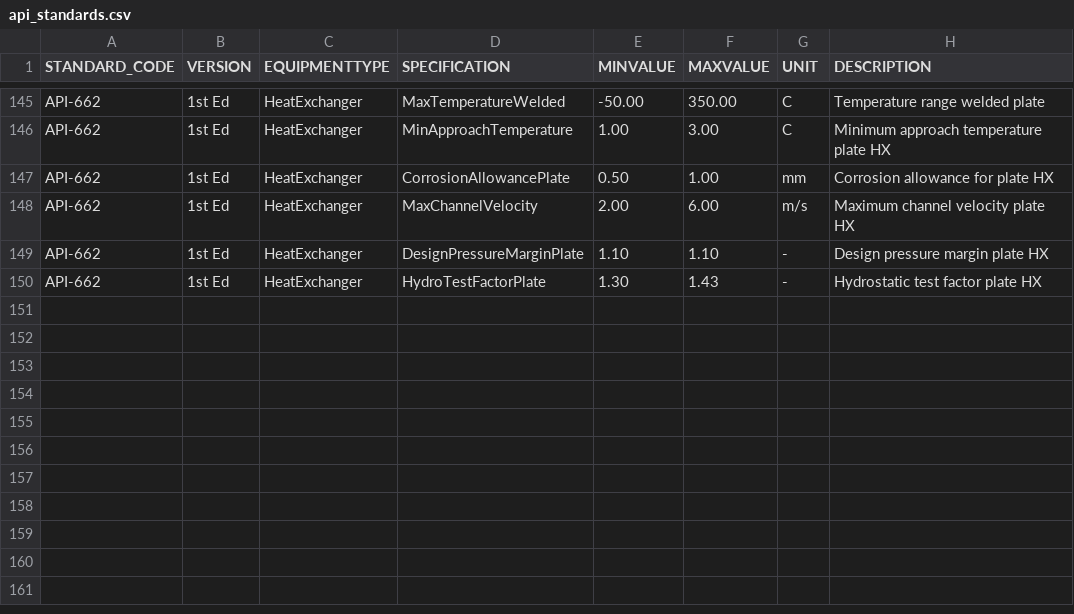
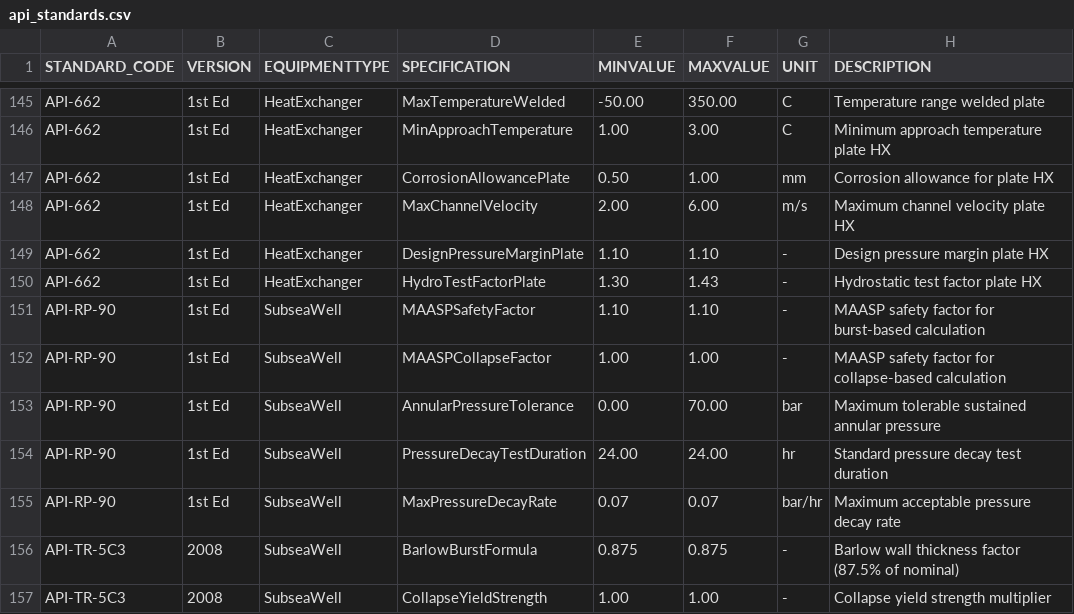
Before and after one commit to equinor/neqsim, a CSV file: src/main/resources/designdata/standards/api_standards.csv, drawn as a sheet; only a part is shown, gaps mark what is left out.

```diff
--- a/src/main/resources/designdata/standards/api_standards.csv
+++ b/src/main/resources/designdata/standards/api_standards.csv
@@ -150 +150,8 @@
 "API-662","1st Ed","HeatExchanger","HydroTestFactorPlate",1.30,1.43,"-","Hydrostatic test factor plate HX"
+"API-RP-90","1st Ed","SubseaWell","MAASPSafetyFactor",1.10,1.10,"-","MAASP safety factor for burst-based calculation"
+"API-RP-90","1st Ed","SubseaWell","MAASPCollapseFactor",1.00,1.00,"-","MAASP safety factor for collapse-based calculation"
+"API-RP-90","1st Ed","SubseaWell","AnnularPressureTolerance",0.00,70.00,"bar","Maximum tolerable sustained annular pressure"
+"API-RP-90","1st Ed","SubseaWell","PressureDecayTestDuration",24.00,24.00,"hr","Standard pressure decay test duration"
+"API-RP-90","1st Ed","SubseaWell","MaxPressureDecayRate",0.07,0.07,"bar/hr","Maximum acceptable pressure decay rate"
+"API-TR-5C3","2008","SubseaWell","BarlowBurstFormula",0.875,0.875,"-","Barlow wall thickness factor (87.5% of nominal)"
+"API-TR-5C3","2008","SubseaWell","CollapseYieldStrength",1.00,1.00,"-","Collapse yield strength multiplier"
```
Also changed, not shown: src/main/resources/designdata/standards/dnv_iso_en_standards.csv, src/main/resources/designdata/standards/norsok_standards.csv, 14 other files.
